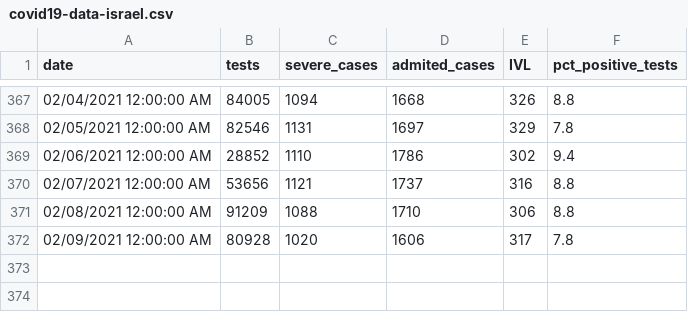
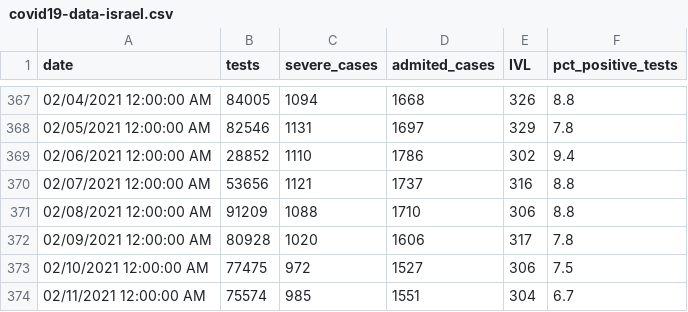
Before and after one commit to i-blue/covid19-data-israel, a CSV file: covid19-data-israel.csv, drawn as a sheet; only a part is shown, gaps mark what is left out.

Commit message:
11/02

```diff
--- a/covid19-data-israel.csv
+++ b/covid19-data-israel.csv
@@ -372 +372,3 @@ date,tests,severe_cases,admited_cases,IVL,pct_positive_tests
 02/09/2021 12:00:00 AM,80928,1020,1606,317,7.8
+02/10/2021 12:00:00 AM,77475,972,1527,306,7.5
+02/11/2021 12:00:00 AM,75574,985,1551,304,6.7
```
